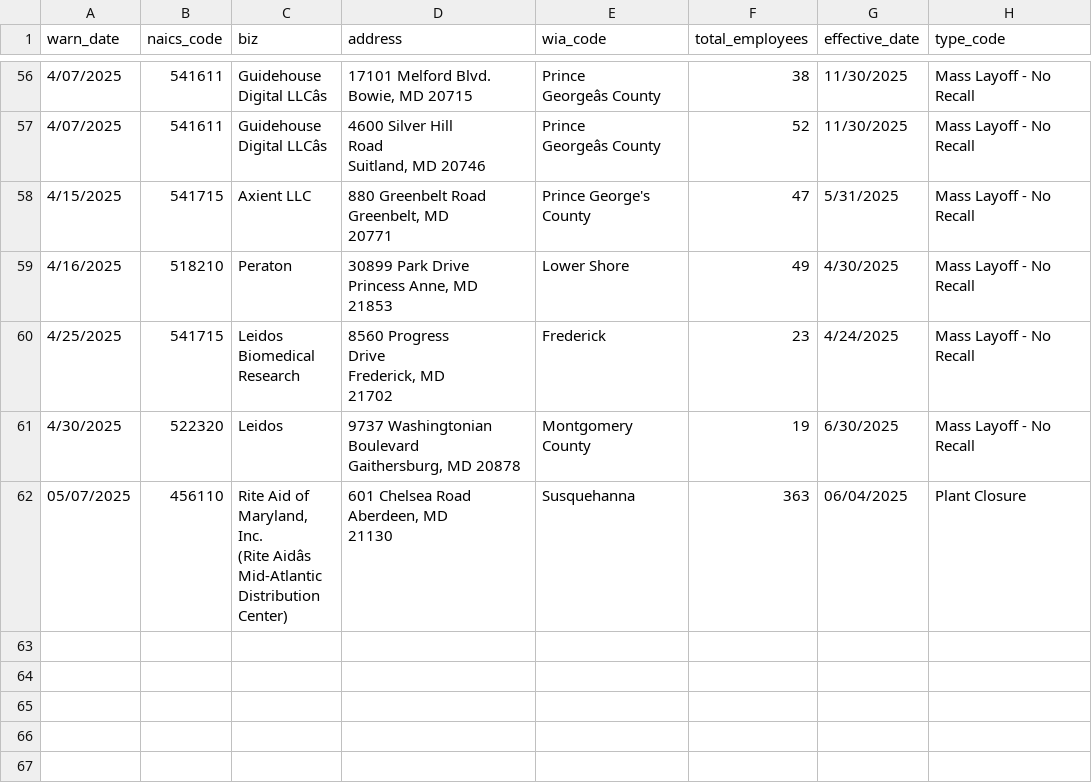
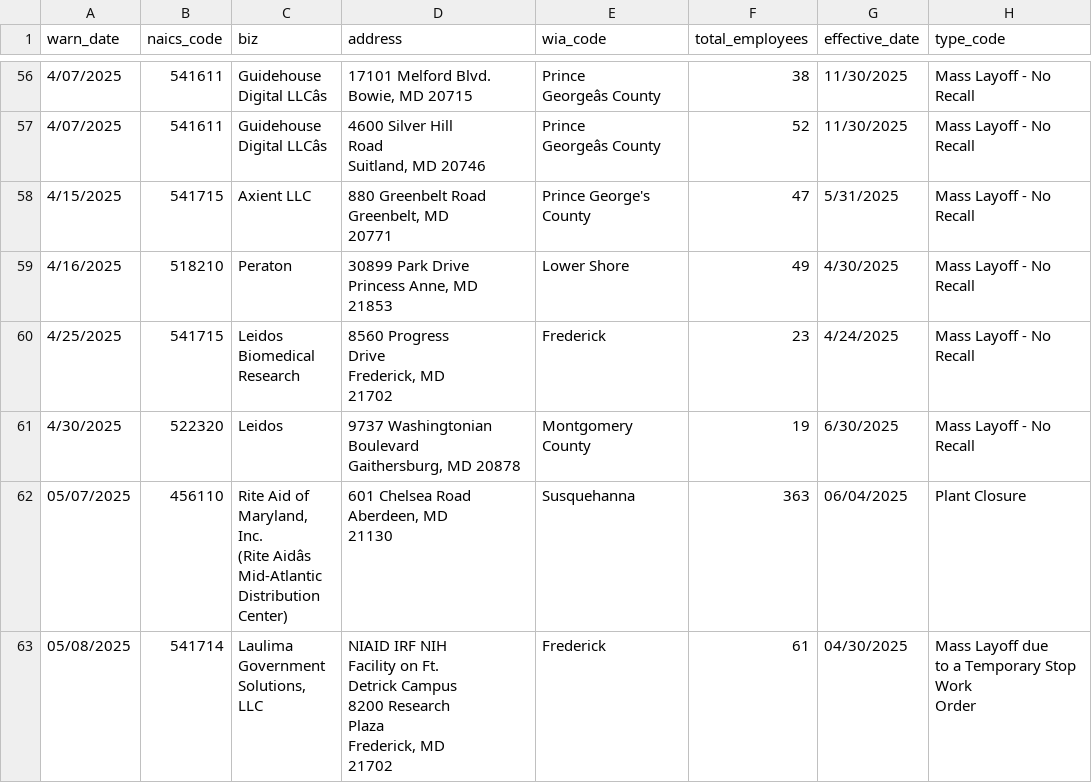
Before and after one commit to colleenodea/first-nicar-github-scraper, a CSV file: warn-data.csv, drawn as a sheet; only a part is shown, gaps mark what is left out; ↵ is a line break in a cell; the diff names each change by its address in the sheet, - before the commit and + after, or states it on an @@ line.

```diff
--- a/warn-data.csv
+++ b/warn-data.csv
+row 63: 05/08/2025 | 541714 | Laulima ↵ Government ↵ Solutions, LLC | NIAID IRF NIH ↵ Facility on Ft. ↵ Detrick Campus ↵ 8200 Research ↵ Plaza ↵ Frederick, MD ↵ 21702 | Frederick | 61 | 04/30/2025 | Mass Layoff due ↵ to a Temporary Stop Work ↵ Order
```
